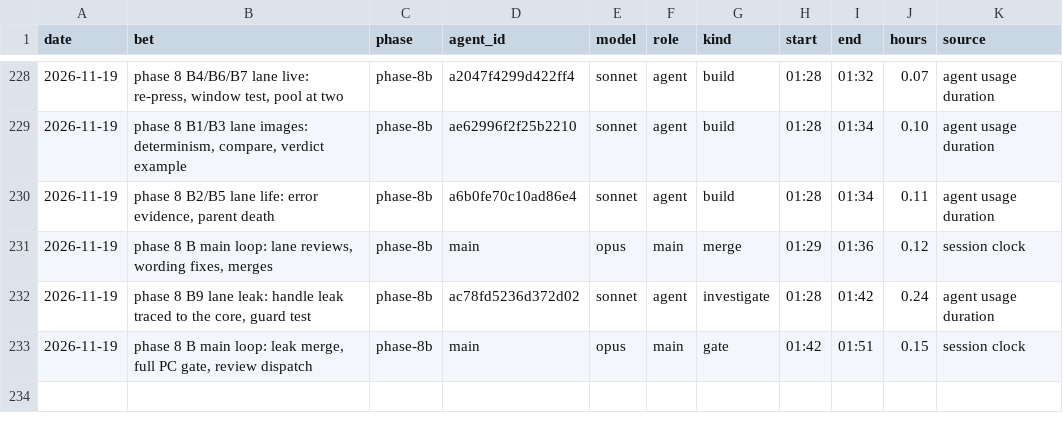
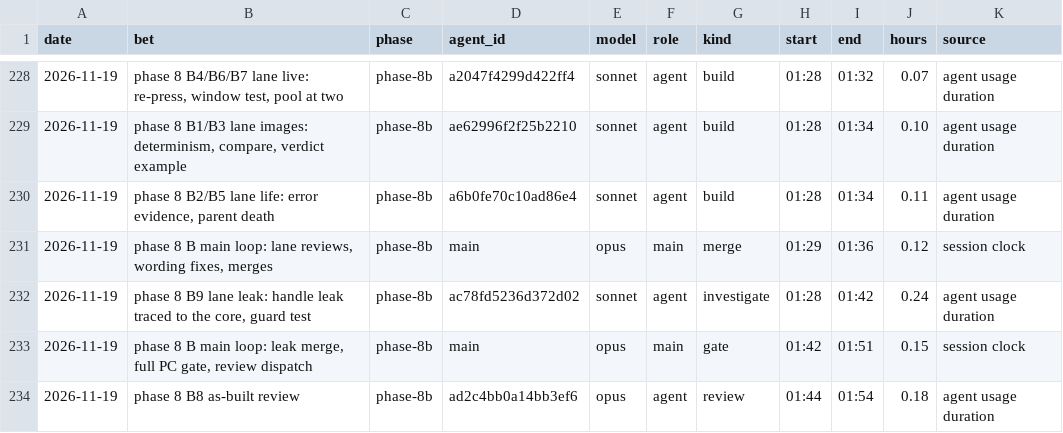
Before and after one commit to GuyShtainer/libazahar-py, a TSV file: docs/hours.tsv, drawn as a sheet; only a part is shown, gaps mark what is left out; the diff names each change by its address in the sheet, - before the commit and + after, or states it on an @@ line.

```diff
--- a/docs/hours.tsv
+++ b/docs/hours.tsv
+row 234: 2026-11-19 | phase 8 B8 as-built review | phase-8b | ad2c4bb0a14bb3ef6 | opus | agent | review | 01:44 | 01:54 | 0.18 | agent usage duration
```
Also changed, not shown: 3 other files.
